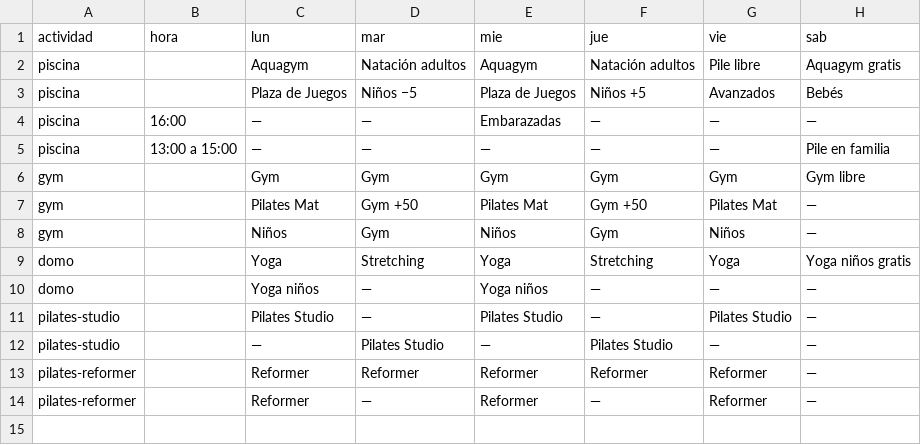
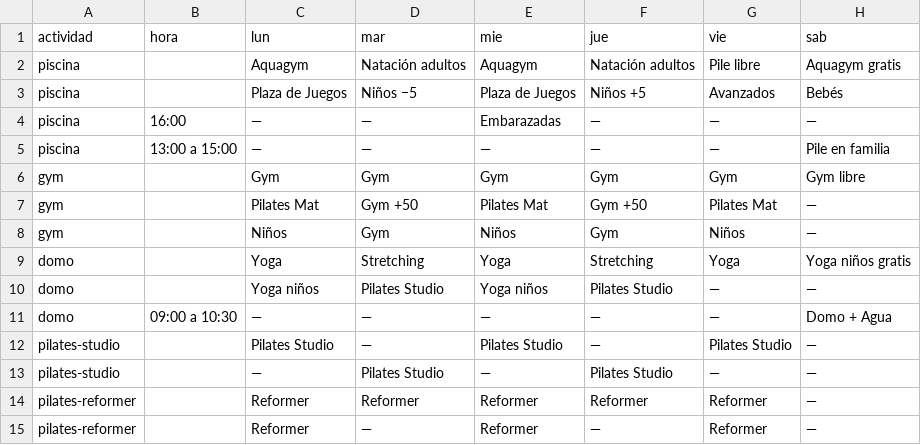
Before and after one commit to FedeRodriguezDev/essenza, a CSV file: _planilla/horarios.csv, drawn as a sheet.

Commit message:
Fotos Domo

```diff
--- a/_planilla/horarios.csv
+++ b/_planilla/horarios.csv
@@ -9,3 +9,4 @@ gym,,Niños,Gym,Niños,Gym,Niños,—
 domo,,Yoga,Stretching,Yoga,Stretching,Yoga,Yoga niños gratis
-domo,,Yoga niños,—,Yoga niños,—,—,—
+domo,,Yoga niños,Pilates Studio,Yoga niños,Pilates Studio,—,—
+domo,09:00 a 10:30,—,—,—,—,—,Domo + Agua
 pilates-studio,,Pilates Studio,—,Pilates Studio,—,Pilates Studio,—
```
Also changed, not shown: 25 other files.
